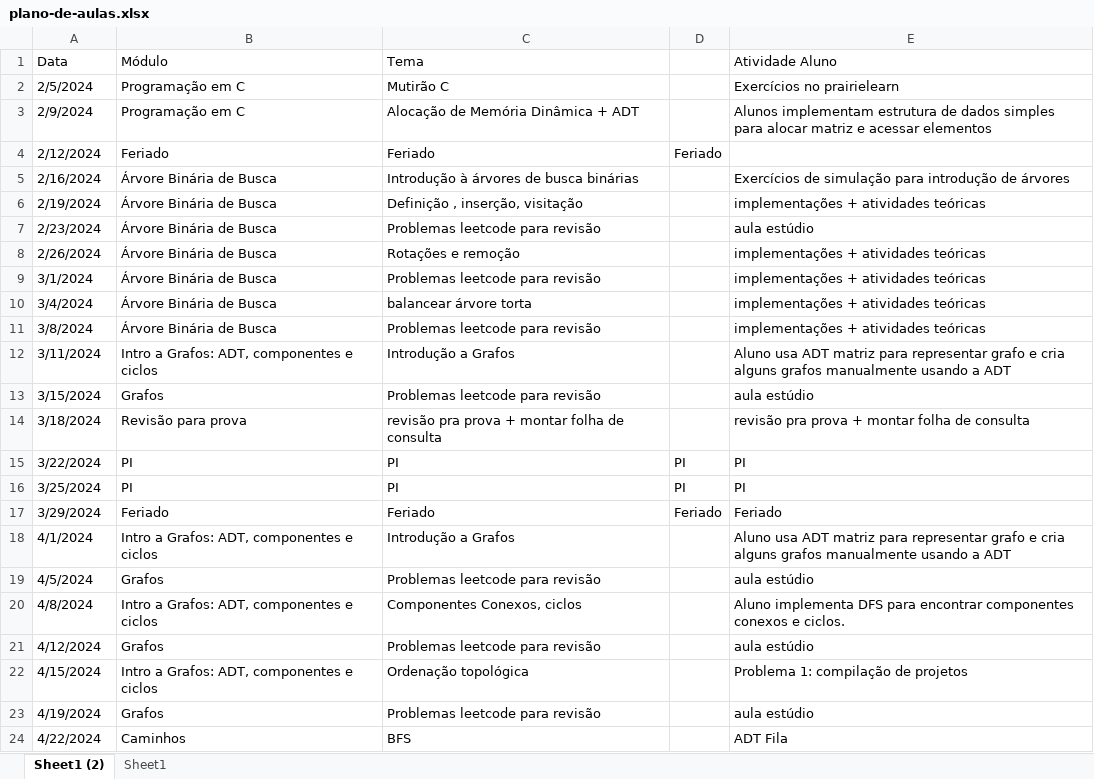
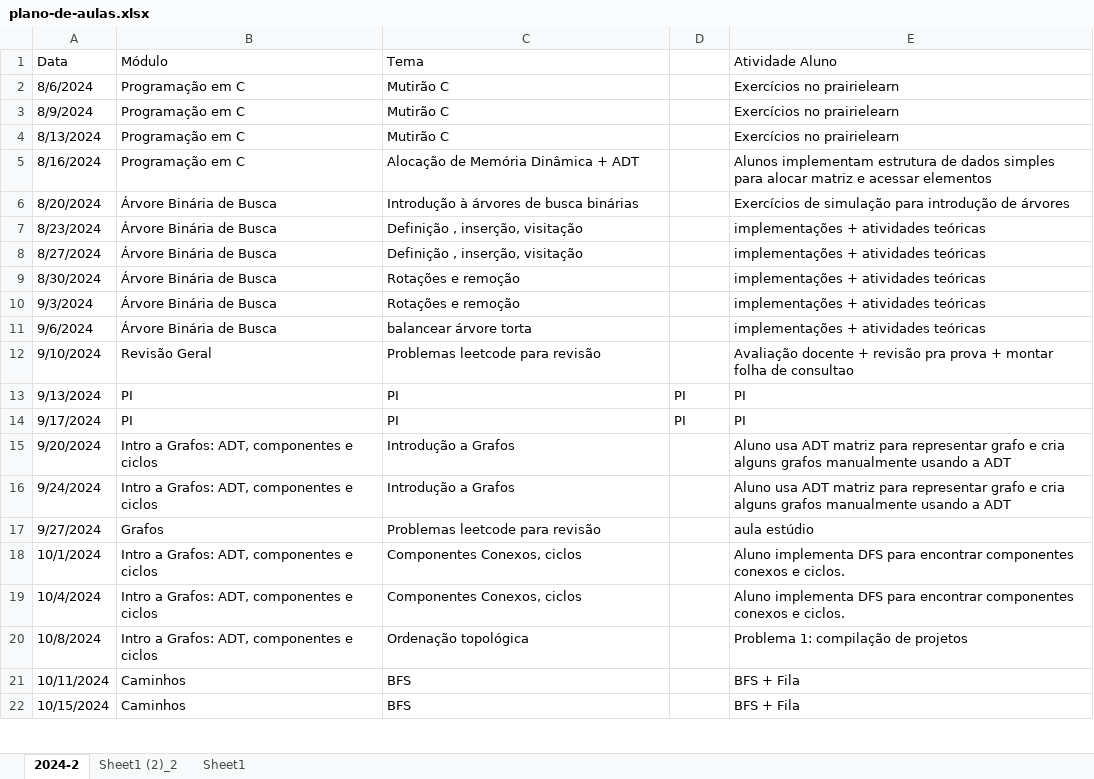
Before and after one commit to Insper/grafos-arvores, an Excel workbook: plano-de-aulas.xlsx, sheet 2024-2, drawn as a sheet; only a part is shown; values as stored, in another font and other column widths than the file's, no cell formats; removed rows and columns are numbered as before the commit, all else as after; the diff covers the shown part only; the diff names each change by its address in the sheet, - before the commit and + after, or states it on an @@ line.

Commit message:
plano de aulas 2024-2

```diff
--- a/plano-de-aulas.xlsx (sheet 2024-2)
+++ b/plano-de-aulas.xlsx (sheet 2024-2)
-sheet tab: Sheet1 (2)
+sheet tab: 2024-2
+sheet tab: Sheet1 (2)_2
-A2 (Data): 2/5/2024
+A2 (Data): 8/6/2024
+row 3: 8/9/2024 | Programação em C | Mutirão C |  | Exercícios no prairielearn
+row 4: 8/13/2024 | Programação em C | Mutirão C |  | Exercícios no prairielearn
-A5 (Data): 2/9/2024
+A5 (Data): 8/16/2024
-row 4: 2/12/2024 | Feriado | Feriado | Feriado
-A6 (Data): 2/16/2024
+A6 (Data): 8/20/2024
-A7 (Data): 2/19/2024
+A7 (Data): 8/23/2024
-row 7: 2/23/2024 | Árvore Binária de Busca | Problemas leetcode para revisão |  | aula estúdio
+row 8: 8/27/2024 | Árvore Binária de Busca | Definição , inserção, visitação |  | implementações + atividades teóricas
-A9 (Data): 2/26/2024
+A9 (Data): 8/30/2024
-A10 (Data): 3/1/2024
+A10 (Data): 9/3/2024
-C10 (Tema): Problemas leetcode para revisão
+C10 (Tema): Rotações e remoção
-A11 (Data): 3/4/2024
+A11 (Data): 9/6/2024
-row 11: 3/8/2024 | Árvore Binária de Busca | Problemas leetcode para revisão |  | implementações + atividades teóricas
-row 12: 3/11/2024 | Intro a Grafos: ADT, componentes e ciclos | Introdução a Grafos |  | Aluno usa ADT matriz para representar grafo e cria alguns grafos manualmente usando a ADT
-row 13: 3/15/2024 | Grafos | Problemas leetcode para revisão |  | aula estúdio
-row 14: 3/18/2024 | Revisão para prova | revisão pra prova + montar folha de consulta |  | revisão pra prova + montar folha de consulta
+row 12: 9/10/2024 | Revisão Geral | Problemas leetcode para revisão |  | Avaliação docente + revisão pra prova + montar folha de consultao
-A13 (Data): 3/22/2024
+A13 (Data): 9/13/2024
-A14 (Data): 3/25/2024
+A14 (Data): 9/17/2024
-row 17: 3/29/2024 | Feriado | Feriado | Feriado | Feriado
+row 15: 9/20/2024 | Intro a Grafos: ADT, componentes e ciclos | Introdução a Grafos |  | Aluno usa ADT matriz para representar grafo e cria alguns grafos manualmente usando a ADT
-A16 (Data): 4/1/2024
+A16 (Data): 9/24/2024
-A17 (Data): 4/5/2024
+A17 (Data): 9/27/2024
+row 18: 10/1/2024 | Intro a Grafos: ADT, componentes e ciclos | Componentes Conexos, ciclos |  | Aluno implementa DFS para encontrar componentes conexos e ciclos.
-A19 (Data): 4/8/2024
+A19 (Data): 10/4/2024
-row 21: 4/12/2024 | Grafos | Problemas leetcode para revisão |  | aula estúdio
-A20 (Data): 4/15/2024
+A20 (Data): 10/8/2024
-row 23: 4/19/2024 | Grafos | Problemas leetcode para revisão |  | aula estúdio
-A21 (Data): 4/22/2024
+A21 (Data): 10/11/2024
-E21 (Atividade Aluno): ADT Fila
+E21 (Atividade Aluno): BFS + Fila
+row 22: 10/15/2024 | Caminhos | BFS |  | BFS + Fila
```
Also changed, not shown: 2 added rows and 6 edited cells elsewhere in this sheet, cell formats.
